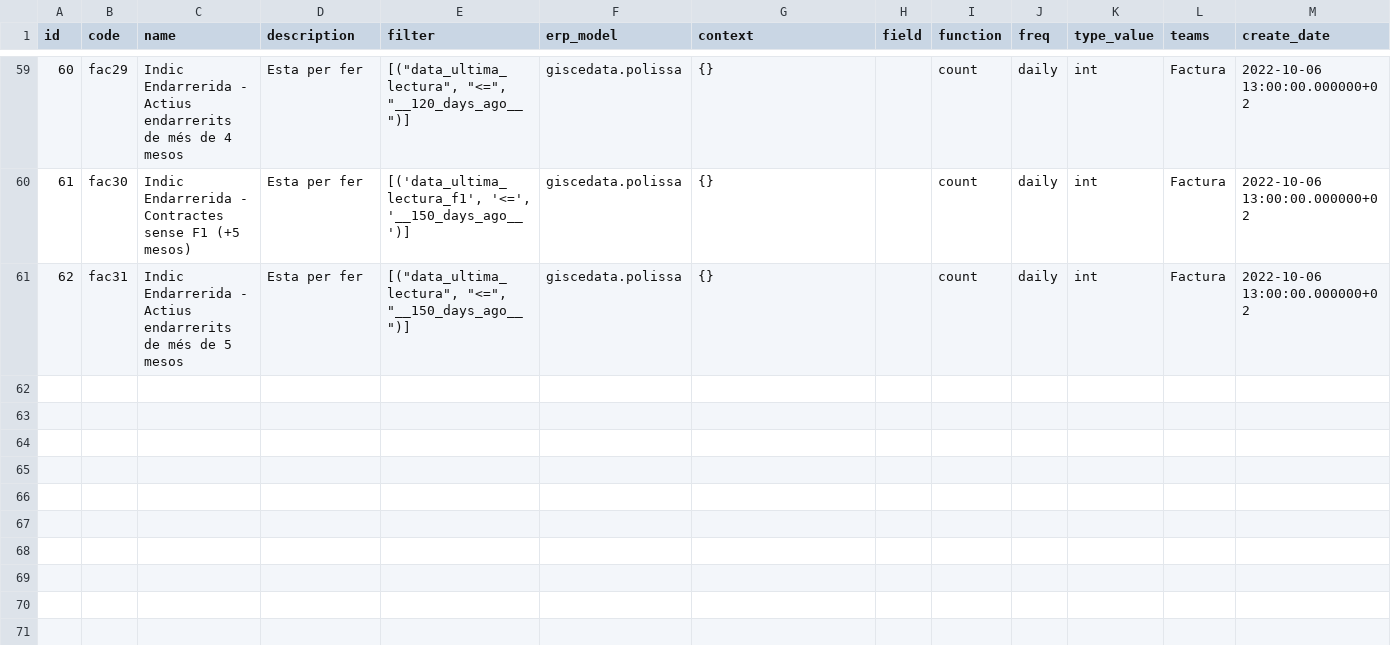
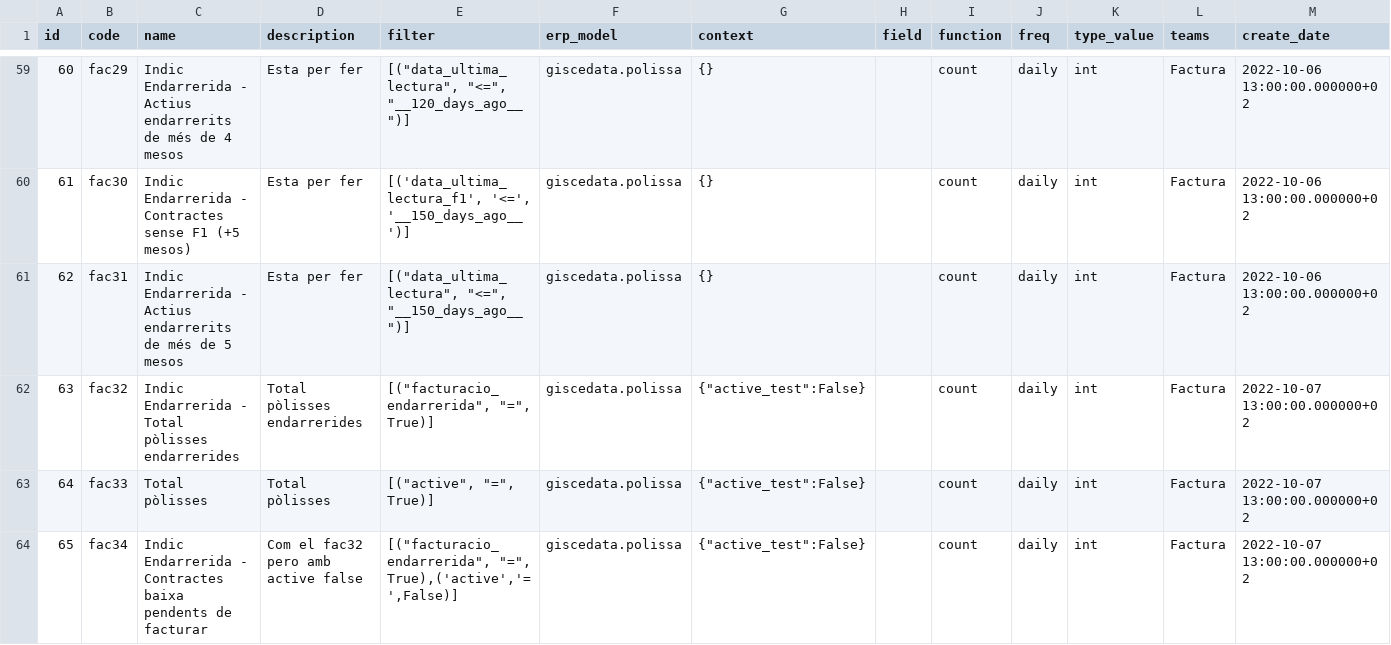
Before and after one commit to Som-Energia/somenergia-kpis, a CSV file: datasources/erppeek/erppeek_kpis_description.csv, drawn as a sheet; only a part is shown, gaps mark what is left out.

```diff
--- a/datasources/erppeek/erppeek_kpis_description.csv
+++ b/datasources/erppeek/erppeek_kpis_description.csv
@@ -61 +61,4 @@ id,code,name,description,filter,erp_model,context,field,function,freq,type_value
 62,fac31,Indic Endarrerida - Actius endarrerits de més de 5 mesos," Esta per fer","[(""data_ultima_lectura"", ""<="", ""__150_days_ago__"")]",giscedata.polissa,{},,count,daily,int,Factura,2022-10-06 13:00:00.000000+02
+63,fac32,Indic Endarrerida - Total pòlisses endarrerides,Total pòlisses endarrerides,"[(""facturacio_endarrerida"", ""="", True)]",giscedata.polissa,"{""active_test"":False}",,count,daily,int,Factura,2022-10-07 13:00:00.000000+02
+64,fac33,Total pòlisses,Total pòlisses,"[(""active"", ""="", True)]",giscedata.polissa,"{""active_test"":False}",,count,daily,int,Factura,2022-10-07 13:00:00.000000+02
+65,fac34,Indic Endarrerida - Contractes baixa pendents de facturar,Com el fac32 pero amb active false,"[(""facturacio_endarrerida"", ""="", True),('active','=',False)]",giscedata.polissa,"{""active_test"":False}",,count,daily,int,Factura,2022-10-07 13:00:00.000000+02
```
Also changed, not shown: datasources/erppeek/erppeek_kpis_test.csv, 2 other files.
